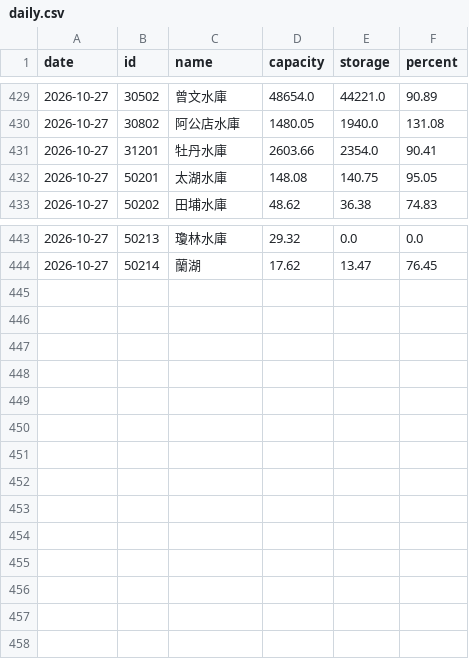
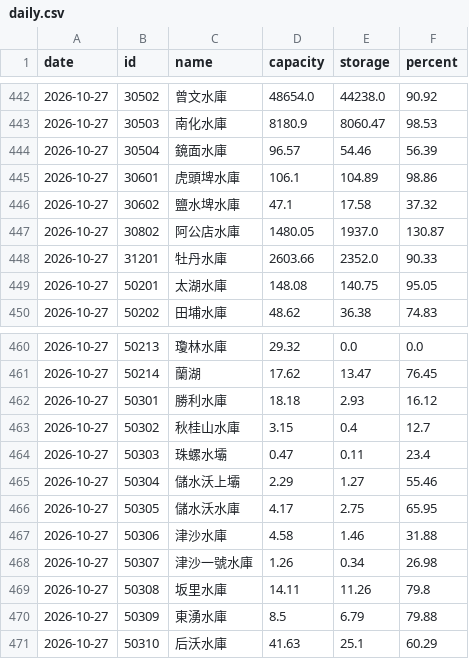
Before and after one commit to twranger-glitch/geo-taiwan, a CSV file: data/reservoirs/daily.csv, drawn as a sheet; only a part is shown, gaps mark what is left out; the diff covers the shown part only.

```diff
--- a/data/reservoirs/daily.csv
+++ b/data/reservoirs/daily.csv
@@ -429,4 +442,8 @@ date,id,name,capacity,storage,percent
-2026-10-27,30502,曾文水庫,48654.0,44221.0,90.89
-2026-10-27,30802,阿公店水庫,1480.05,1940.0,131.08
-2026-10-27,31201,牡丹水庫,2603.66,2354.0,90.41
+2026-10-27,30502,曾文水庫,48654.0,44238.0,90.92
+2026-10-27,30503,南化水庫,8180.9,8060.47,98.53
+2026-10-27,30504,鏡面水庫,96.57,54.46,56.39
+2026-10-27,30601,虎頭埤水庫,106.1,104.89,98.86
+2026-10-27,30602,鹽水埤水庫,47.1,17.58,37.32
+2026-10-27,30802,阿公店水庫,1480.05,1937.0,130.87
+2026-10-27,31201,牡丹水庫,2603.66,2352.0,90.33
 2026-10-27,50201,太湖水庫,148.08,140.75,95.05
@@ -444 +461,11 @@ date,id,name,capacity,storage,percent
 2026-10-27,50214,蘭湖,17.62,13.47,76.45
+2026-10-27,50301,勝利水庫,18.18,2.93,16.12
+2026-10-27,50302,秋桂山水庫,3.15,0.4,12.7
+2026-10-27,50303,珠螺水壩,0.47,0.11,23.4
+2026-10-27,50304,儲水沃上壩,2.29,1.27,55.46
+2026-10-27,50305,儲水沃水庫,4.17,2.75,65.95
+2026-10-27,50306,津沙水庫,4.58,1.46,31.88
+2026-10-27,50307,津沙一號水庫,1.26,0.34,26.98
+2026-10-27,50308,坂里水庫,14.11,11.26,79.8
+2026-10-27,50309,東湧水庫,8.5,6.79,79.88
+2026-10-27,50310,后沃水庫,41.63,25.1,60.29
```
Also changed, not shown: 13 added rows and 22 edited cells elsewhere in this file, data/reservoirs/hourly.csv, 1 other file.
